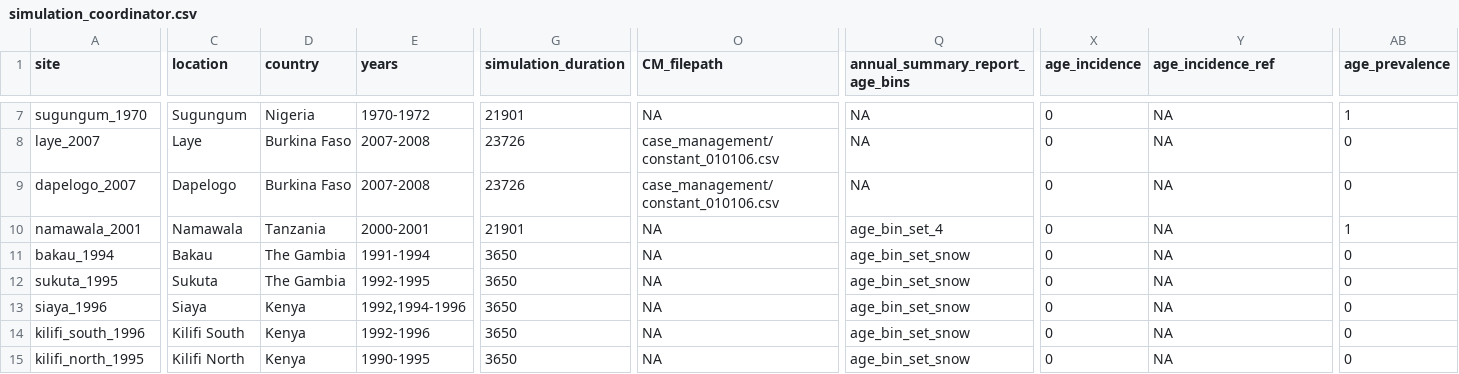
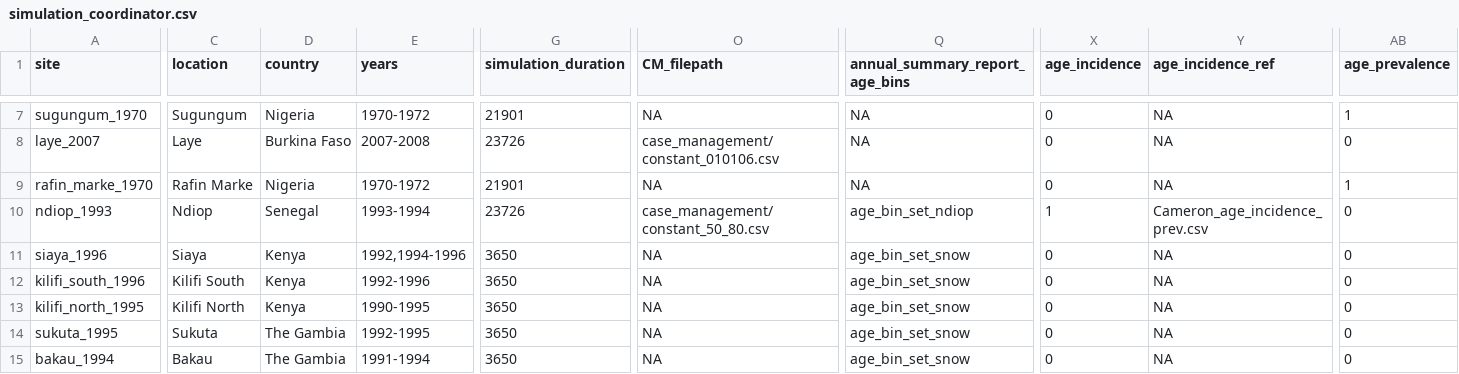
Before and after one commit to tobias-holden/within-host-calibration, a CSV file: simulation_inputs/simulation_coordinator.csv, drawn as a sheet; only a part is shown, gaps mark what is left out; the diff covers the shown part only; the diff names each change by its address in the sheet, - before the commit and + after, or states it on an @@ line.

```diff
--- a/simulation_inputs/simulation_coordinator.csv
+++ b/simulation_inputs/simulation_coordinator.csv
@@ row 9 moved to row 3: dapelogo_2007 @@
@@ row 6 moved to row 9: rafin_marke_1970 @@
-A10 (site): namawala_2001
+A10 (site): ndiop_1993
-C10 (location): Namawala
+C10 (location): Ndiop
-D10 (country): Tanzania
+D10 (country): Senegal
-E10 (years): 2000-2001
+E10 (years): 1993-1994
-G10 (simulation_duration): 21901
+G10 (simulation_duration): 23726
-O10 (CM_filepath): NA
+O10 (CM_filepath): case_management/constant_50_80.csv
-Q10 (annual_summary_report_age_bins): age_bin_set_4
+Q10 (annual_summary_report_age_bins): age_bin_set_ndiop
-X10 (age_incidence): 0
+X10 (age_incidence): 1
-Y10 (age_incidence_ref): NA
+Y10 (age_incidence_ref): Cameron_age_incidence_prev.csv
-AB10 (age_prevalence): 1
+AB10 (age_prevalence): 0
@@ row 12 moved to row 14: sukuta_1995 @@
@@ row 11 moved to row 15: bakau_1994 @@
```
Also changed, not shown: 1 added row, 1 removed row and 8 edited cells elsewhere in this file, simulations/parameter_key.csv, 24 other files.
